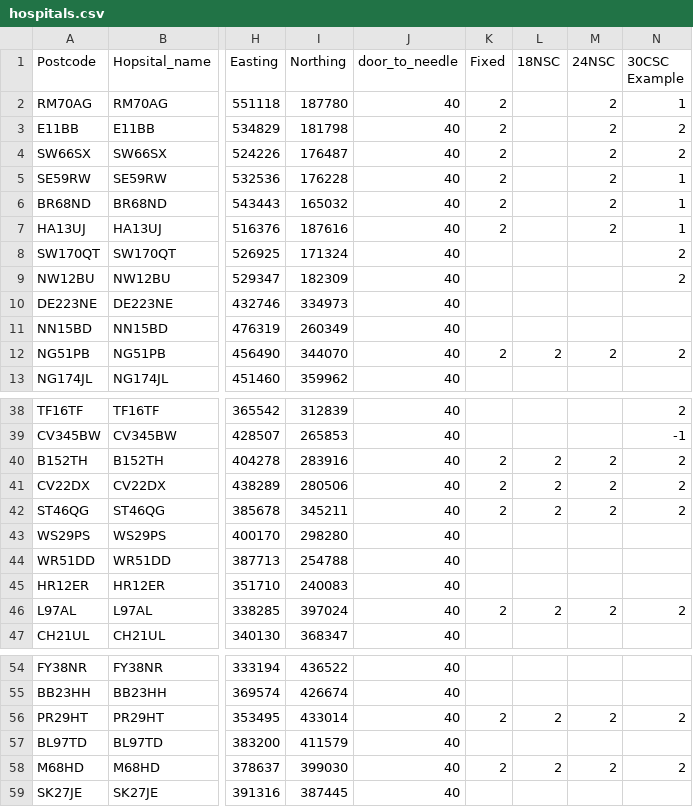
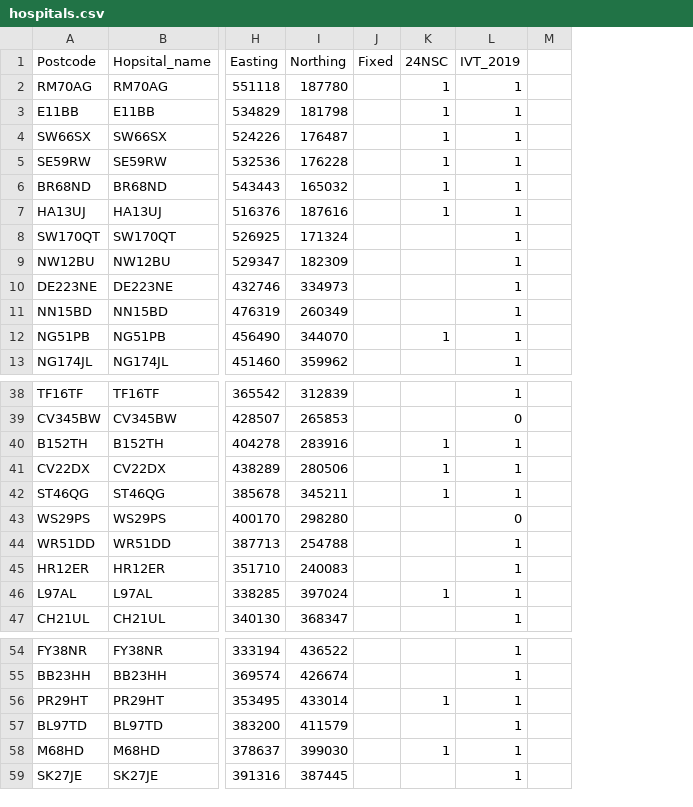
Before and after one commit to MichaelAllen1966/1912_stroke_unit_location_with_outcomes, a CSV file: data/hospitals.csv, drawn as a sheet; only a part is shown, gaps mark what is left out; removed rows and columns are numbered as before the commit, all else as after; the diff covers the shown part only; the diff names each change by its address in the sheet, - before the commit and + after, or states it on an @@ line.

Commit message:
Updat ehospitals in data, with list of hospitals providing thrombolysis in 2019

```diff
--- a/data/hospitals.csv
+++ b/data/hospitals.csv
-column J (door_to_needle), rows 2-13: all 40; rows 38-47: all 40; rows 54-59: all 40
-column L (18NSC), row 12: 2; rows 40-46: 2 | 2 | 2 |  |  |  | 2; rows 56-58: 2 |  | 2
-column N (30CSC Example), rows 2-12: 1 | 2 | 2 | 1 | 1 | 1 | 2 | 2 |  |  | 2; rows 38-46: 2 | -1 | 2 | 2 | 2 |  |  |  | 2; rows 56-58: 2 |  | 2
+column L (IVT_2019), rows 2-13: all 1; rows 38-47: 1 | 0 | 1 | 1 | 1 | 0 | 1 | 1 | 1 | 1; rows 54-59: all 1
+column M, empty
-J2:J7 (Fixed): 2
+J2:J7 (Fixed): (empty)
-K2:K7 (24NSC): 2
+K2:K7 (24NSC): 1
-J12 (Fixed): 2
+J12 (Fixed): (empty)
-K12 (24NSC): 2
+K12 (24NSC): 1
-J40:J42 (Fixed): 2
+J40:J42 (Fixed): (empty)
-K40:K42 (24NSC): 2
+K40:K42 (24NSC): 1
-J46 (Fixed): 2
+J46 (Fixed): (empty)
-K46 (24NSC): 2
+K46 (24NSC): 1
-J56 (Fixed): 2
+J56 (Fixed): (empty)
-K56 (24NSC): 2
+K56 (24NSC): 1
-J58 (Fixed): 2
+J58 (Fixed): (empty)
-K58 (24NSC): 2
+K58 (24NSC): 1
```
Also changed, not shown: 22 edited cells elsewhere in this file.
